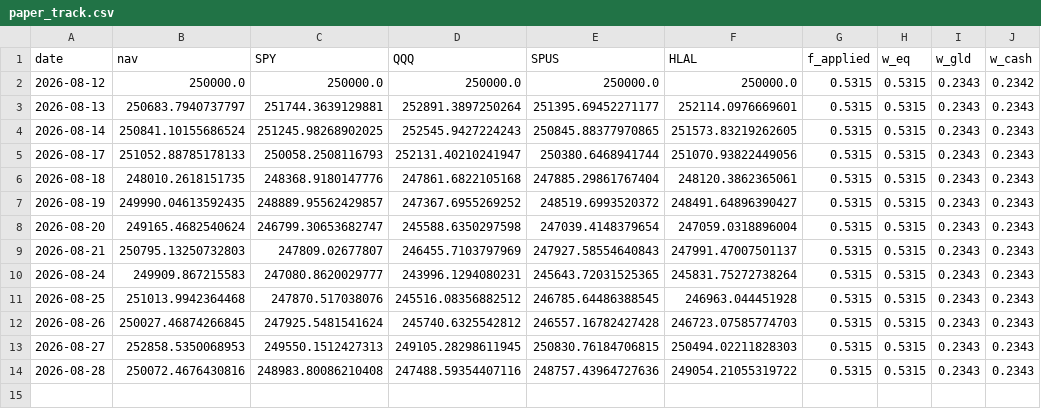
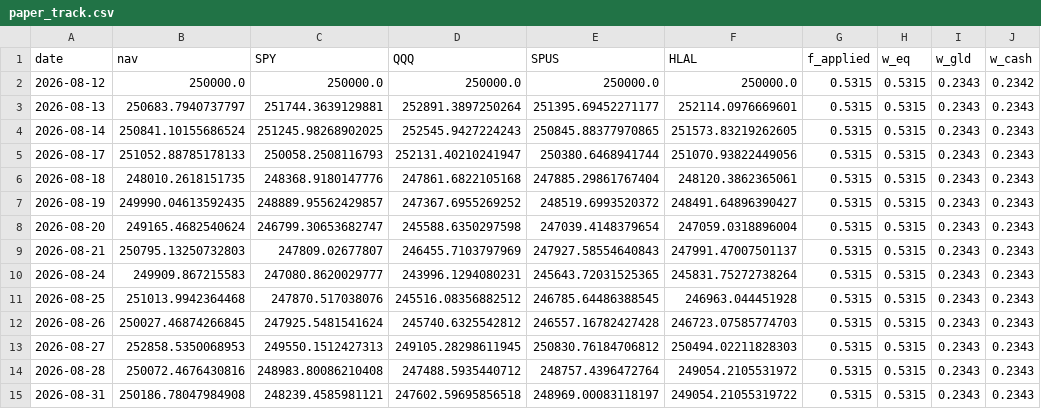
Before and after one commit to shaqebadi/fortress-dashboard, a CSV file: data/paper_track.csv, drawn as a sheet.

```diff
--- a/data/paper_track.csv
+++ b/data/paper_track.csv
@@ -12,3 +12,4 @@ date,nav,SPY,QQQ,SPUS,HLAL,f_applied,w_eq,w_gld,w_cash
 2026-08-26,250027.46874266845,247925.5481541624,245740.6325542812,246557.16782427428,246723.07585774703,0.5315,0.5315,0.2343,0.2343
-2026-08-27,252858.5350068953,249550.1512427313,249105.28298611945,250830.76184706815,250494.02211828303,0.5315,0.5315,0.2343,0.2343
-2026-08-28,250072.4676430816,248983.80086210408,247488.59354407116,248757.43964727636,249054.21055319722,0.5315,0.5315,0.2343,0.2343
+2026-08-27,252858.5350068953,249550.1512427313,249105.28298611945,250830.76184706812,250494.02211828303,0.5315,0.5315,0.2343,0.2343
+2026-08-28,250072.4676430816,248983.80086210408,247488.5935440712,248757.4396472764,249054.2105531972,0.5315,0.5315,0.2343,0.2343
+2026-08-31,250186.78047984908,248239.4585981121,247602.59695856518,248969.00083118197,249054.21055319722,0.5315,0.5315,0.2343,0.2343
```
Also changed, not shown: data/core_returns.csv, 3 other files.
